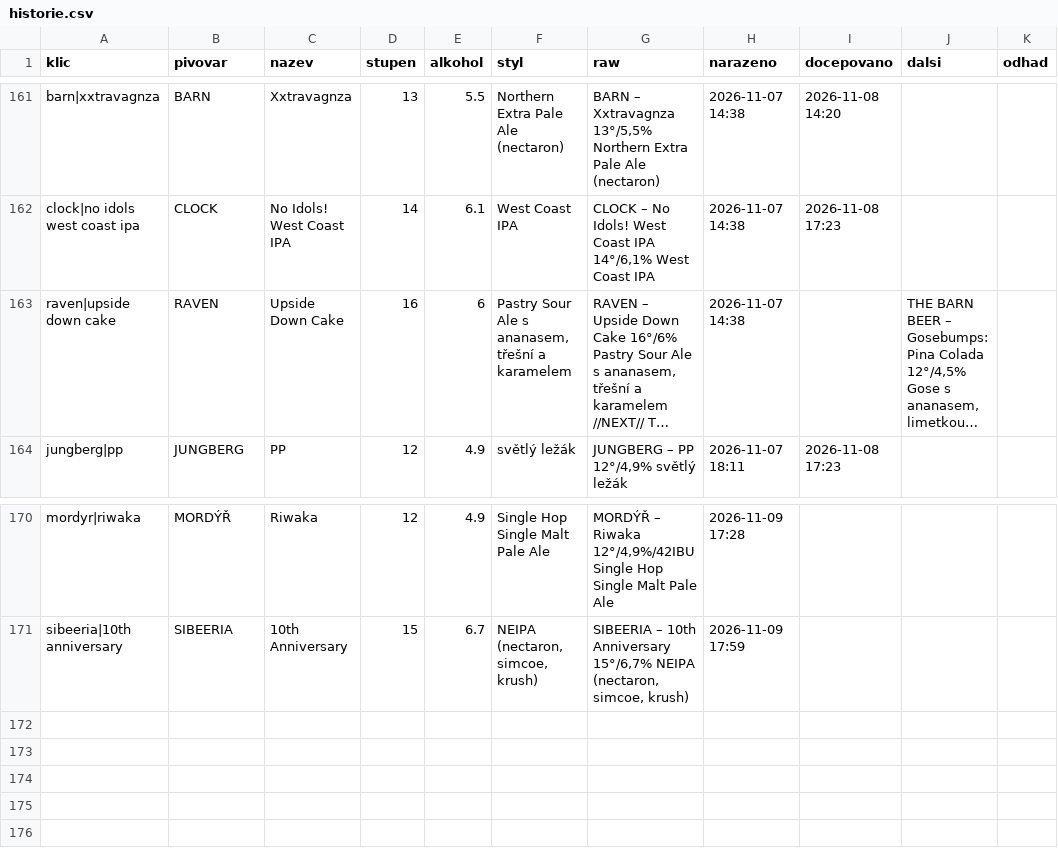
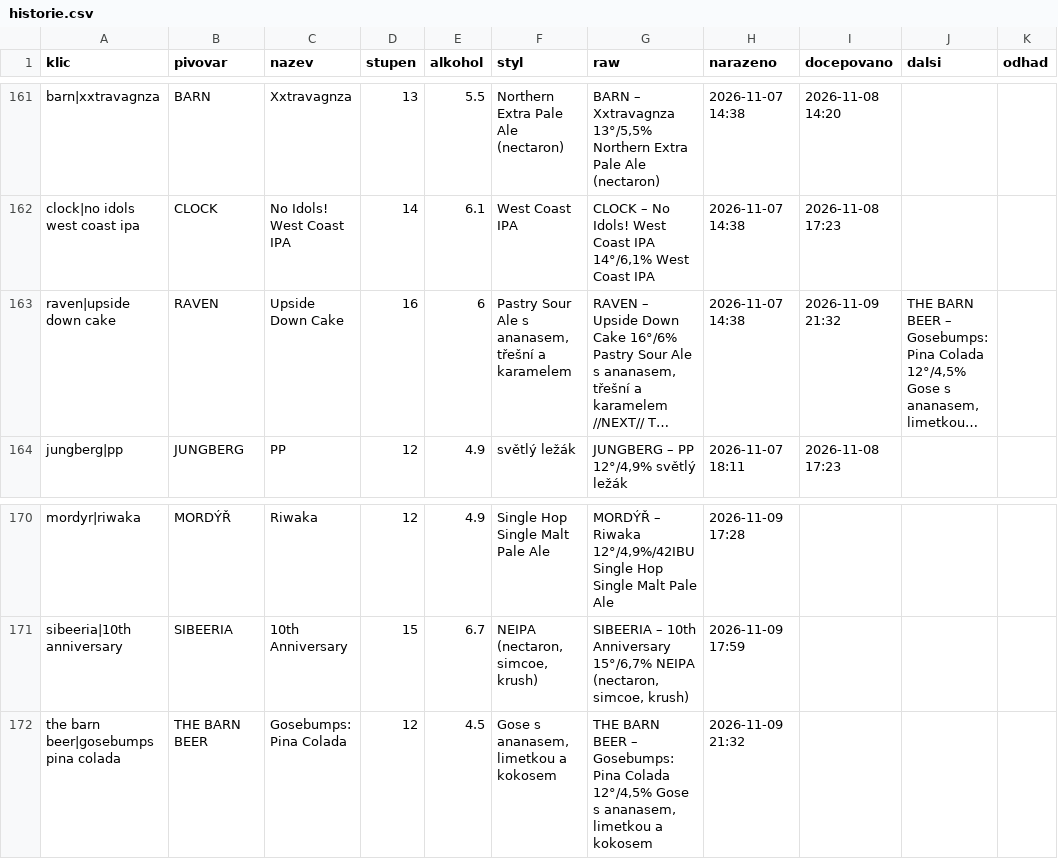
Before and after one commit to romankokos1/gal, a CSV file: data/galerie/historie.csv, drawn as a sheet; only a part is shown, gaps mark what is left out; long unchanged cells end in …; the diff names each change by its address in the sheet, - before the commit and + after, or states it on an @@ line.

```diff
--- a/data/galerie/historie.csv
+++ b/data/galerie/historie.csv
-I163 (docepovano): (empty)
+I163 (docepovano): 2026-11-09 21:32
+row 172: the barn beer|gosebumps pina colada | THE BARN BEER | Gosebumps: Pina Colada | 12 | 4.5 | Gose s ananasem, limetkou a kokosem | THE BARN BEER – Gosebumps: Pina Colada 12°/4,5% Gose s ananasem, limetkou a kokosem | 2026-11-09 21:32
```
Also changed, not shown: 5 other files.
